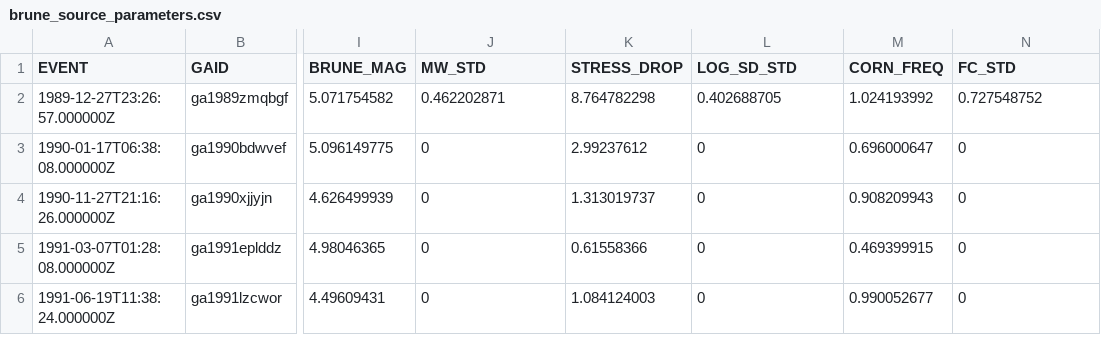
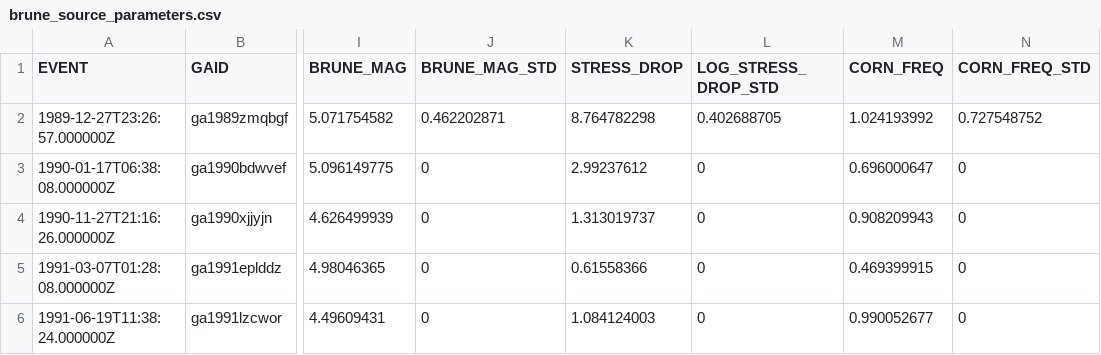
Before and after one commit to GeoscienceAustralia/ga-earthquake-hazard, a CSV file: cont_au_source_params_stress_drop/brune_source_parameters.csv, drawn as a sheet; only a part is shown, gaps mark what is left out; the diff names each change by its address in the sheet, - before the commit and + after, or states it on an @@ line.

```diff
--- a/cont_au_source_params_stress_drop/brune_source_parameters.csv
+++ b/cont_au_source_params_stress_drop/brune_source_parameters.csv
-J1: MW_STD
+J1: BRUNE_MAG_STD
-L1: LOG_SD_STD
+L1: LOG_STRESS_DROP_STD
-N1: FC_STD
+N1: CORN_FREQ_STD
```
Also changed, not shown: 50 other files.
